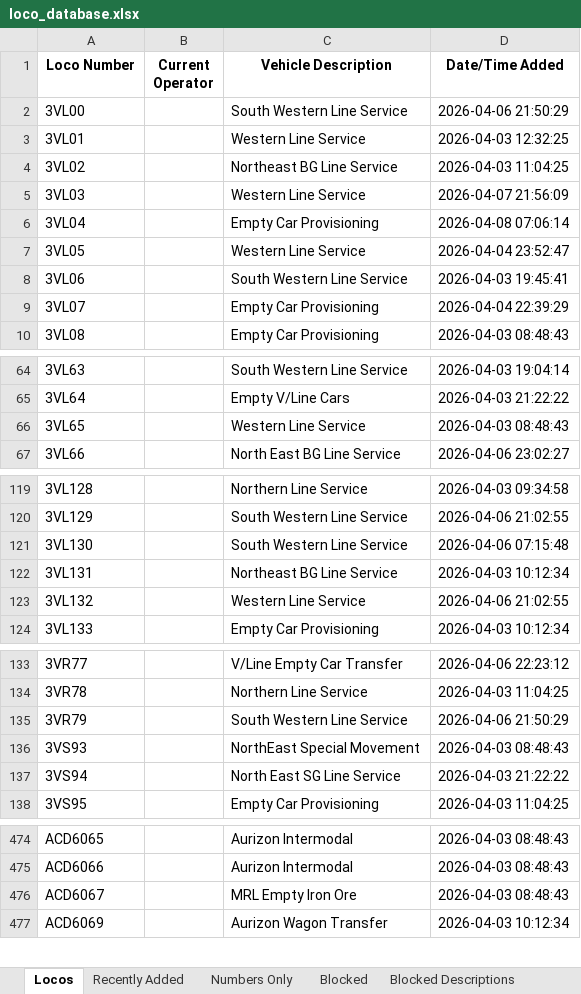
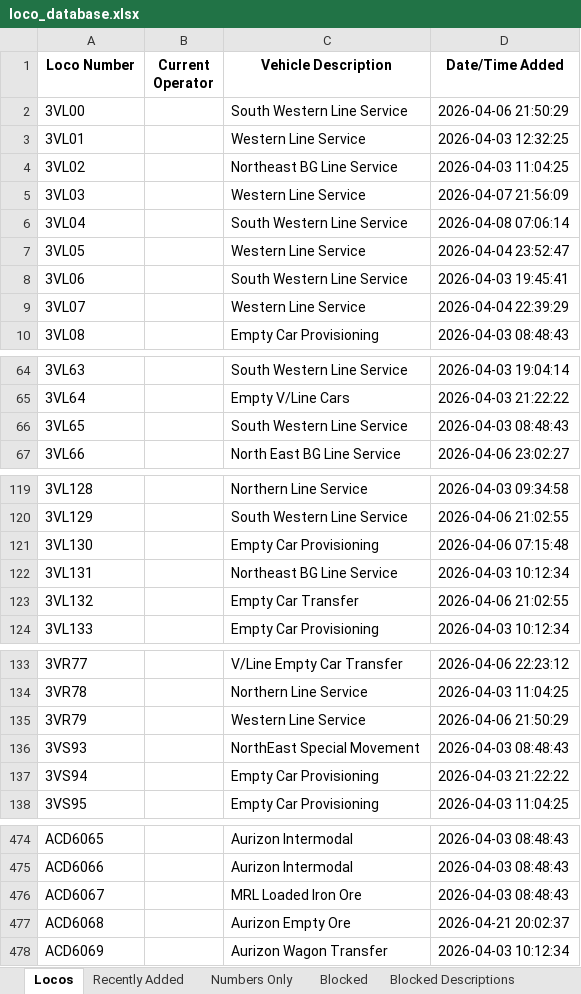
Before and after one commit to grahame21/railops-frontend, an Excel workbook: downloads/loco_database.xlsx, sheet Locos, drawn as a sheet; only a part is shown, gaps mark what is left out; values as stored, in another font and other column widths than the file's, no borders; the diff covers the shown part only; the diff names each change by its address in the sheet, - before the commit and + after, or states it on an @@ line.

```diff
--- a/downloads/loco_database.xlsx (sheet Locos)
+++ b/downloads/loco_database.xlsx (sheet Locos)
-C6 (Vehicle Description): Empty Car Provisioning
+C6 (Vehicle Description): South Western Line Service
-C9 (Vehicle Description): Empty Car Provisioning
+C9 (Vehicle Description): Western Line Service
-C66 (Vehicle Description): Western Line Service
+C66 (Vehicle Description): South Western Line Service
-C121 (Vehicle Description): South Western Line Service
+C121 (Vehicle Description): Empty Car Provisioning
-C123 (Vehicle Description): Western Line Service
+C123 (Vehicle Description): Empty Car Transfer
-C135 (Vehicle Description): South Western Line Service
+C135 (Vehicle Description): Western Line Service
-C137 (Vehicle Description): North East SG Line Service
+C137 (Vehicle Description): Empty Car Provisioning
-C476 (Vehicle Description): MRL Empty Iron Ore
+C476 (Vehicle Description): MRL Loaded Iron Ore
+row 477: ACD6068 |  | Aurizon Empty Ore | 2026-04-21 20:02:37
```
Also changed, not shown: 9 edited cells elsewhere in this sheet, sheet Numbers Only, sheet Recently Added, downloads/loco_numbers_only.xlsx, 3 other files.
